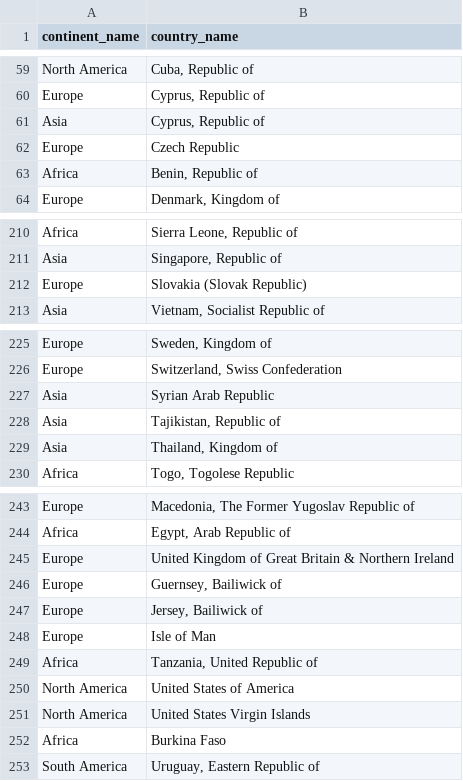
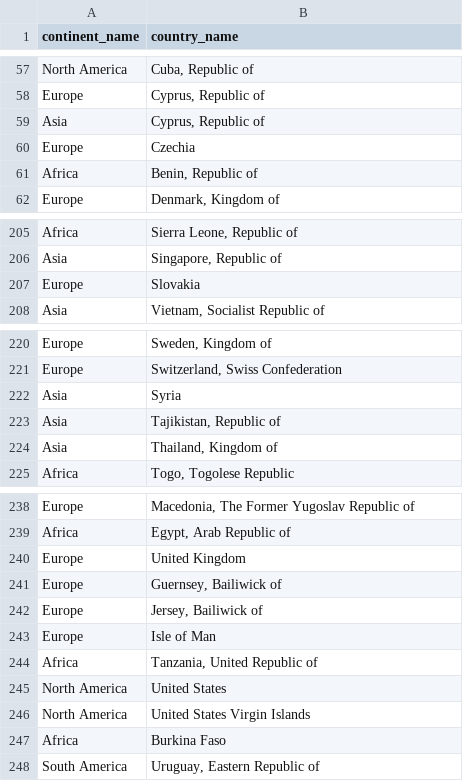
Before and after one commit to Silkways/CIA-Project, a CSV file: continent.csv, drawn as a sheet; only a part is shown, gaps mark what is left out; the diff covers the shown part only.

```diff
--- a/continent.csv
+++ b/continent.csv
@@ -61,3 +59,3 @@ Europe,"Cyprus, Republic of"
 Asia,"Cyprus, Republic of"
-Europe,Czech Republic
+Europe,Czechia
 Africa,"Benin, Republic of"
@@ -211,3 +206,3 @@ Africa,"Sierra Leone, Republic of"
 Asia,"Singapore, Republic of"
-Europe,Slovakia (Slovak Republic)
+Europe,Slovakia
 Asia,"Vietnam, Socialist Republic of"
@@ -226,3 +221,3 @@ Europe,"Sweden, Kingdom of"
 Europe,"Switzerland, Swiss Confederation"
-Asia,Syrian Arab Republic
+Asia,Syria
 Asia,"Tajikistan, Republic of"
@@ -244,3 +239,3 @@ Europe,"Macedonia, The Former Yugoslav Republic of"
 Africa,"Egypt, Arab Republic of"
-Europe,United Kingdom of Great Britain & Northern Ireland
+Europe,United Kingdom
 Europe,"Guernsey, Bailiwick of"
@@ -249,3 +244,3 @@ Europe,Isle of Man
 Africa,"Tanzania, United Republic of"
-North America,United States of America
+North America,United States
 North America,United States Virgin Islands
```
Also changed, not shown: 5 removed rows and 5 edited cells elsewhere in this file, 1 other file.
